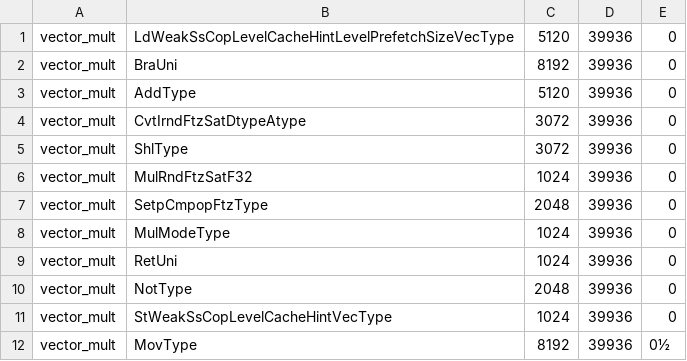
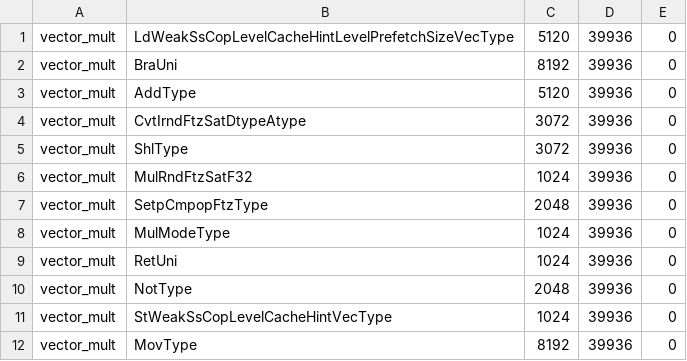
Before and after one commit to AAU-P9/aau-p10-ptx-energy, a CSV file: linear-model/input.csv, drawn as a sheet.

```diff
--- a/linear-model/input.csv
+++ b/linear-model/input.csv
@@ -11,2 +11,2 @@ vector_mult, NotType, 2048, 39936, 0
 vector_mult, StWeakSsCopLevelCacheHintVecType, 1024, 39936, 0
-vector_mult, MovType, 8192, 39936, 0½
+vector_mult, MovType, 8192, 39936, 0
```
Also changed, not shown: linear-model/weights.csv, 1 other file.
